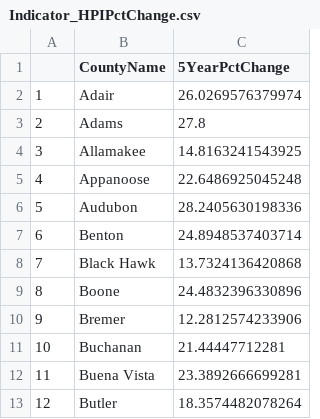
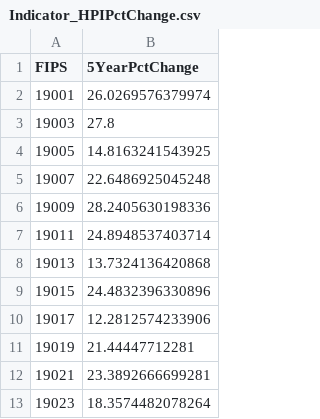
Before and after one commit to DSPG-2022/CED-Housing, a CSV file: Data/CleanData/Indicator_HPIPctChange.csv, drawn as a sheet; only a part is shown; removed rows and columns are numbered as before the commit, all else as after; the diff names each change by its address in the sheet, - before the commit and + after, or states it on an @@ line.

```diff
--- a/Data/CleanData/Indicator_HPIPctChange.csv
+++ b/Data/CleanData/Indicator_HPIPctChange.csv
-column A, rows 2-13: 1 | 2 | 3 | 4 | 5 | 6 | 7 | 8 | 9 | 10 | 11 | 12
-column B (CountyName), rows 2-13: Adair | Adams | Allamakee | Appanoose | Audubon | Benton | Black Hawk | Boone | Bremer | Buchanan | Buena Vista | Butler
+column A (FIPS), rows 2-13: 19001 | 19003 | 19005 | 19007 | 19009 | 19011 | 19013 | 19015 | 19017 | 19019 | 19021 | 19023
```
Also changed, not shown: Data/CleanData/Indicator_MultiFamCRate.csv, Data/CleanData/Indicator_SingleFamCRate.csv, 10 other files.
